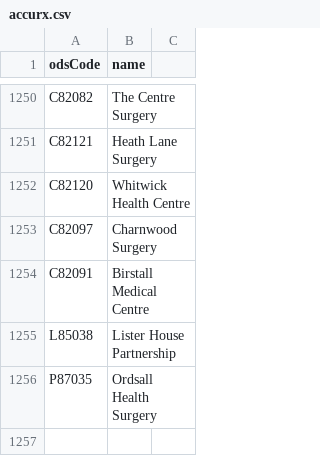
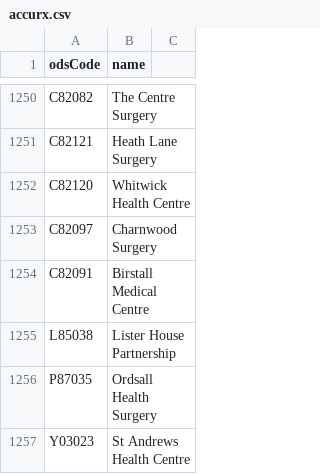
Before and after one commit to NHSDigital/nhs-app-api, a CSV file: sjr-config/utils/rulecreation/accurx.csv, drawn as a sheet; only a part is shown, gaps mark what is left out.

```diff
--- a/sjr-config/utils/rulecreation/accurx.csv
+++ b/sjr-config/utils/rulecreation/accurx.csv
@@ -1256 +1256,2 @@ L85038,Lister House Partnership
 P87035,Ordsall Health Surgery
+Y03023,St Andrews Health Centre
```
Also changed, not shown: sjr-config/utils/rulecreation/econsult.csv, sjr-config/utils/rulecreation/olcoverrides.csv, 10 other files.
